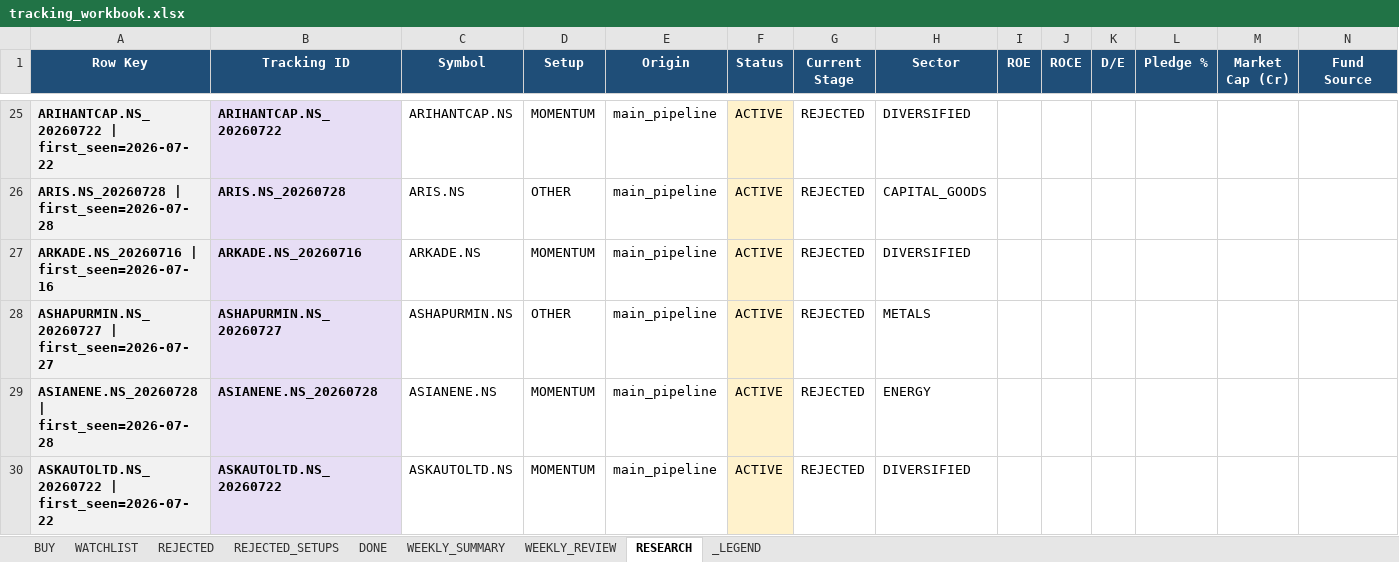
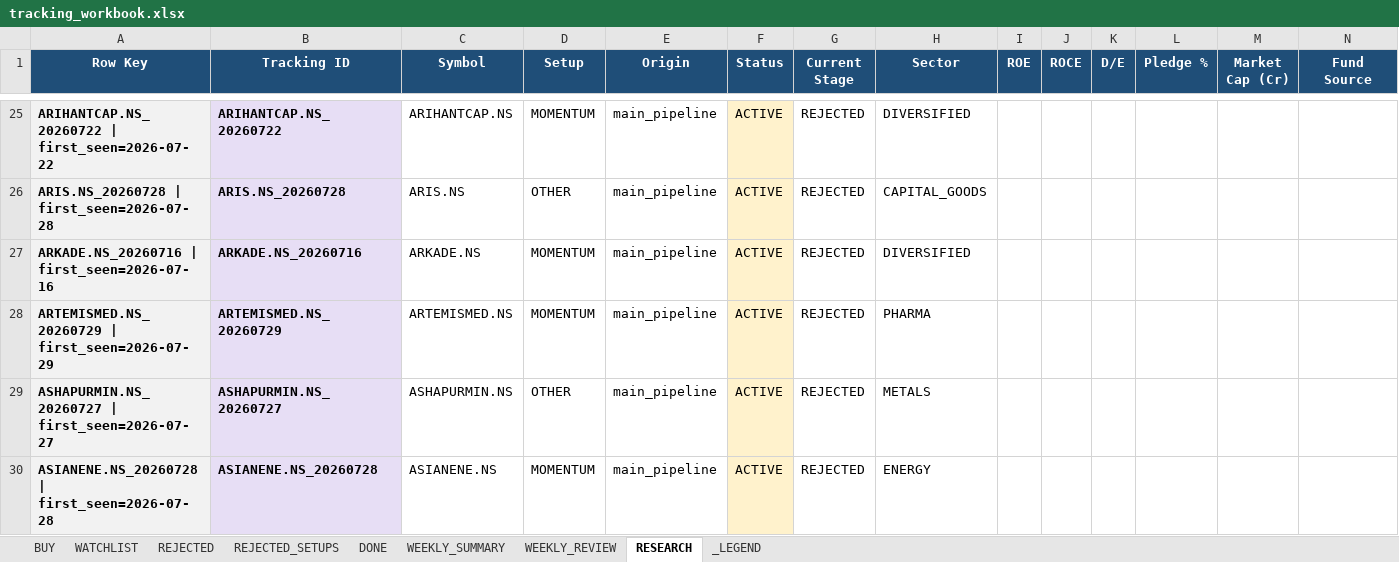
Before and after one commit to Gdsk-Sravan/Analyse-recommend-track, an Excel workbook: tracking_workbook.xlsx, sheet RESEARCH, drawn as a sheet; only a part is shown, gaps mark what is left out; the shorter side is filled out with more unchanged rows; values as stored, in another font and other column widths than the file's, no borders; rows hold the shown columns only; the diff covers the shown part only; the diff names each change by its address in the sheet, - before the commit and + after, or states it on an @@ line.

```diff
--- a/tracking_workbook.xlsx (sheet RESEARCH)
+++ b/tracking_workbook.xlsx (sheet RESEARCH)
+row 28: ARTEMISMED.NS_20260729 | first_seen=2026-07-29 | ARTEMISMED.NS_20260729 | ARTEMISMED.NS | MOMENTUM | main_pipeline | ACTIVE | REJECTED | PHARMA
```
Also changed, not shown: 7 added rows and 5 edited cells elsewhere in this sheet, sheet REJECTED_SETUPS, sheet REJECTED, sheet WATCHLIST, sheet WEEKLY_SUMMARY, 18 other files.
